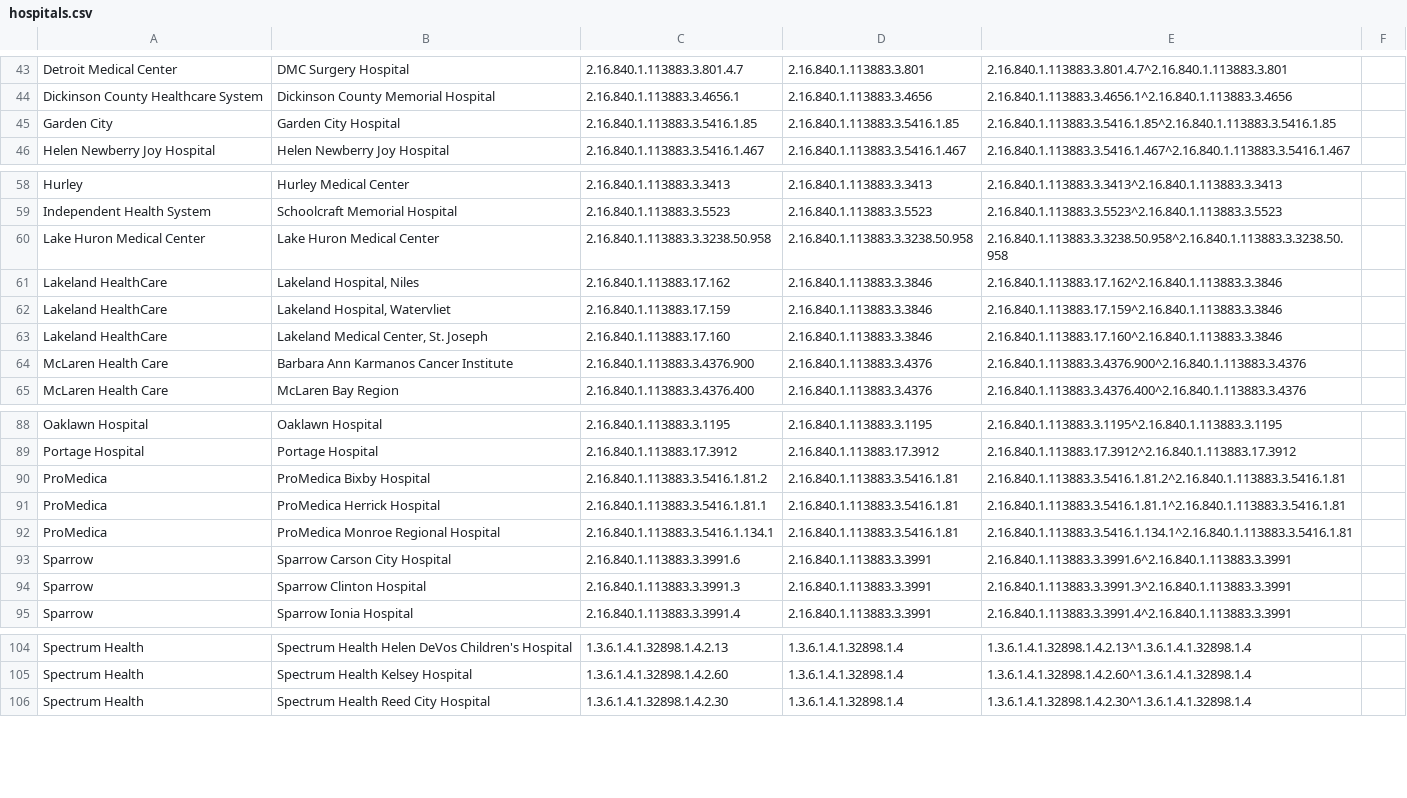
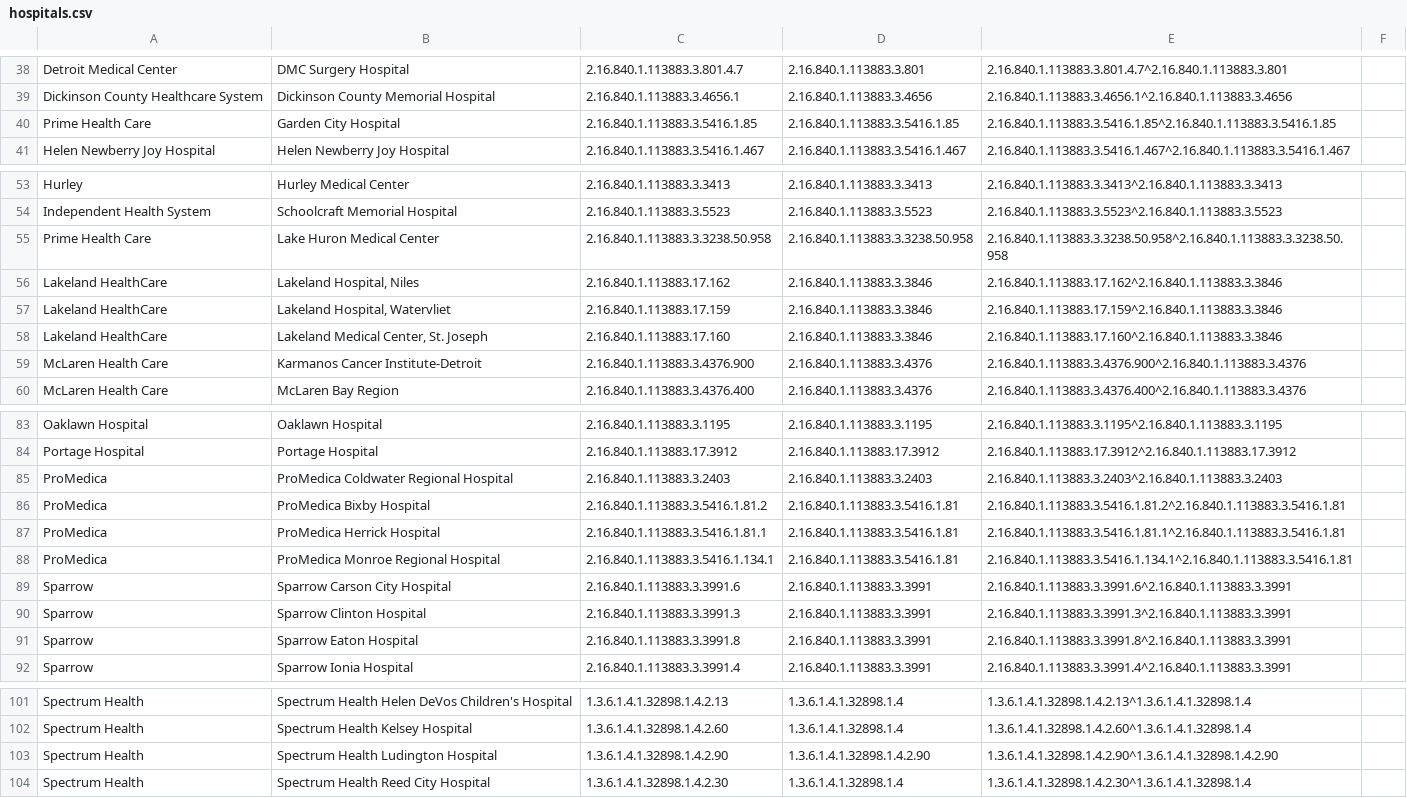
Before and after one commit to informationsoftworks/mihin, a CSV file: oids/hospitals.csv, drawn as a sheet; only a part is shown, gaps mark what is left out; the diff covers the shown part only.

```diff
--- a/oids/hospitals.csv
+++ b/oids/hospitals.csv
@@ -44,3 +39,3 @@ Detroit Medical Center,DMC Surgery Hospital,2.16.840.1.113883.3.801.4.7,2.16.840
 Dickinson County Healthcare System,Dickinson County Memorial Hospital,2.16.840.1.113883.3.4656.1,2.16.840.1.113883.3.4656,2.16.840.1.113883.3.4656.1^2.16.840.1.113883.3.4656,
-Garden City,Garden City Hospital,2.16.840.1.113883.3.5416.1.85,2.16.840.1.113883.3.5416.1.85,2.16.840.1.113883.3.5416.1.85^2.16.840.1.113883.3.5416.1.85,
+Prime Health Care,Garden City Hospital,2.16.840.1.113883.3.5416.1.85,2.16.840.1.113883.3.5416.1.85,2.16.840.1.113883.3.5416.1.85^2.16.840.1.113883.3.5416.1.85,
 Helen Newberry Joy Hospital ,Helen Newberry Joy Hospital ,2.16.840.1.113883.3.5416.1.467,2.16.840.1.113883.3.5416.1.467,2.16.840.1.113883.3.5416.1.467^2.16.840.1.113883.3.5416.1.467,
@@ -59,3 +54,3 @@ Hurley,Hurley Medical Center,2.16.840.1.113883.3.3413,2.16.840.1.113883.3.3413,2
 Independent Health System,Schoolcraft Memorial Hospital ,2.16.840.1.113883.3.5523,2.16.840.1.113883.3.5523,2.16.840.1.113883.3.5523^2.16.840.1.113883.3.5523,
-Lake Huron Medical Center,Lake Huron Medical Center,2.16.840.1.113883.3.3238.50.958,2.16.840.1.113883.3.3238.50.958,2.16.840.1.113883.3.3238.50.958^2.16.840.1.113883.3.3238.50.958,
+Prime Health Care,Lake Huron Medical Center,2.16.840.1.113883.3.3238.50.958,2.16.840.1.113883.3.3238.50.958,2.16.840.1.113883.3.3238.50.958^2.16.840.1.113883.3.3238.50.958,
 Lakeland HealthCare,"Lakeland Hospital, Niles",2.16.840.1.113883.17.162,2.16.840.1.113883.3.3846,2.16.840.1.113883.17.162^2.16.840.1.113883.3.3846,
@@ -63,3 +58,3 @@ Lakeland HealthCare,"Lakeland Hospital, Watervliet",2.16.840.1.113883.17.159,2.1
 Lakeland HealthCare,"Lakeland Medical Center, St. Joseph",2.16.840.1.113883.17.160,2.16.840.1.113883.3.3846,2.16.840.1.113883.17.160^2.16.840.1.113883.3.3846,
-McLaren Health Care,Barbara Ann Karmanos Cancer Institute,2.16.840.1.113883.3.4376.900,2.16.840.1.113883.3.4376,2.16.840.1.113883.3.4376.900^2.16.840.1.113883.3.4376,
+McLaren Health Care,Karmanos Cancer Institute-Detroit,2.16.840.1.113883.3.4376.900,2.16.840.1.113883.3.4376,2.16.840.1.113883.3.4376.900^2.16.840.1.113883.3.4376,
 McLaren Health Care,McLaren Bay Region,2.16.840.1.113883.3.4376.400,2.16.840.1.113883.3.4376,2.16.840.1.113883.3.4376.400^2.16.840.1.113883.3.4376,
@@ -89,2 +84,3 @@ Oaklawn Hospital,Oaklawn Hospital,2.16.840.1.113883.3.1195,2.16.840.1.113883.3.1
 Portage Hospital,Portage Hospital,2.16.840.1.113883.17.3912,2.16.840.1.113883.17.3912,2.16.840.1.113883.17.3912^2.16.840.1.113883.17.3912,
+ProMedica,ProMedica Coldwater Regional Hospital,2.16.840.1.113883.3.2403,2.16.840.1.113883.3.2403,2.16.840.1.113883.3.2403^2.16.840.1.113883.3.2403,
 ProMedica,ProMedica Bixby Hospital,2.16.840.1.113883.3.5416.1.81.2,2.16.840.1.113883.3.5416.1.81,2.16.840.1.113883.3.5416.1.81.2^2.16.840.1.113883.3.5416.1.81,
@@ -94,2 +90,3 @@ Sparrow,Sparrow Carson City Hospital,2.16.840.1.113883.3.3991.6,2.16.840.1.11388
 Sparrow,Sparrow Clinton Hospital,2.16.840.1.113883.3.3991.3,2.16.840.1.113883.3.3991,2.16.840.1.113883.3.3991.3^2.16.840.1.113883.3.3991,
+Sparrow,Sparrow Eaton Hospital,2.16.840.1.113883.3.3991.8,2.16.840.1.113883.3.3991,2.16.840.1.113883.3.3991.8^2.16.840.1.113883.3.3991,
 Sparrow,Sparrow Ionia Hospital,2.16.840.1.113883.3.3991.4,2.16.840.1.113883.3.3991,2.16.840.1.113883.3.3991.4^2.16.840.1.113883.3.3991,
@@ -105,2 +102,3 @@ Spectrum Health,Spectrum Health Helen DeVos Children's Hospital,1.3.6.1.4.1.3289
 Spectrum Health,Spectrum Health Kelsey Hospital,1.3.6.1.4.1.32898.1.4.2.60,1.3.6.1.4.1.32898.1.4,1.3.6.1.4.1.32898.1.4.2.60^1.3.6.1.4.1.32898.1.4,
+Spectrum Health,Spectrum Health Ludington Hospital,1.3.6.1.4.1.32898.1.4.2.90,1.3.6.1.4.1.32898.1.4.2.90,1.3.6.1.4.1.32898.1.4.2.90^1.3.6.1.4.1.32898.1.4.2.90,
 Spectrum Health,Spectrum Health Reed City Hospital,1.3.6.1.4.1.32898.1.4.2.30,1.3.6.1.4.1.32898.1.4,1.3.6.1.4.1.32898.1.4.2.30^1.3.6.1.4.1.32898.1.4,
```
Also changed, not shown: 5 removed rows and 15 edited cells elsewhere in this file.
